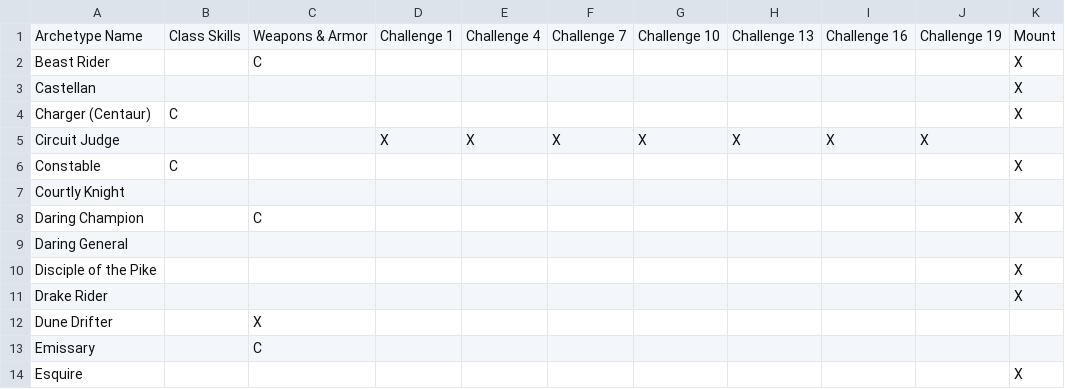
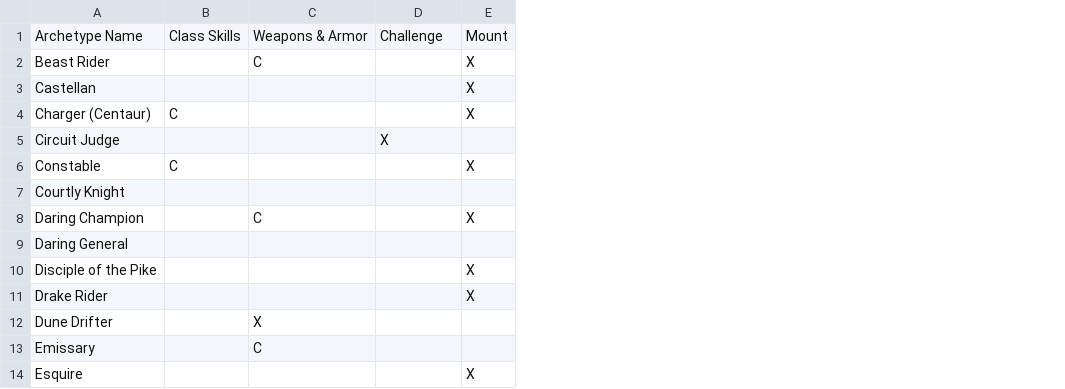
Before and after one commit to StardustSauce/pf-archetype-validator, a CSV file: validator/data/cavalier.csv, drawn as a sheet; only a part is shown; the diff names each change by its address in the sheet, - before the commit and + after, or states it on an @@ line.

```diff
--- a/validator/data/cavalier.csv
+++ b/validator/data/cavalier.csv
-column E, rows 1-5: Challenge 4 |  |  |  | X
-column F, rows 1-5: Challenge 7 |  |  |  | X
-column G, rows 1-5: Challenge 10 |  |  |  | X
-column H, rows 1-5: Challenge 13 |  |  |  | X
-column I, rows 1-5: Challenge 16 |  |  |  | X
-column J, rows 1-5: Challenge 19 |  |  |  | X
-D1: Challenge 1
+D1: Challenge
```
Also changed, not shown: validator/data/bard.csv, validator/data/gunslinger.csv, 19 other files.
